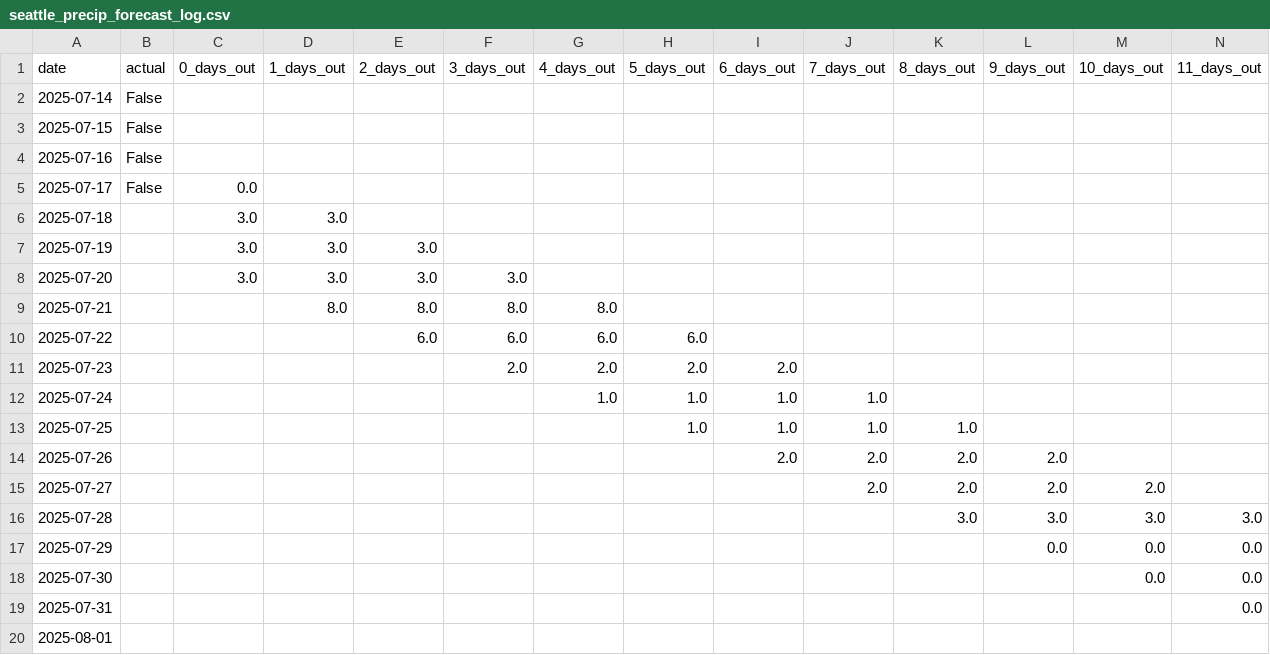
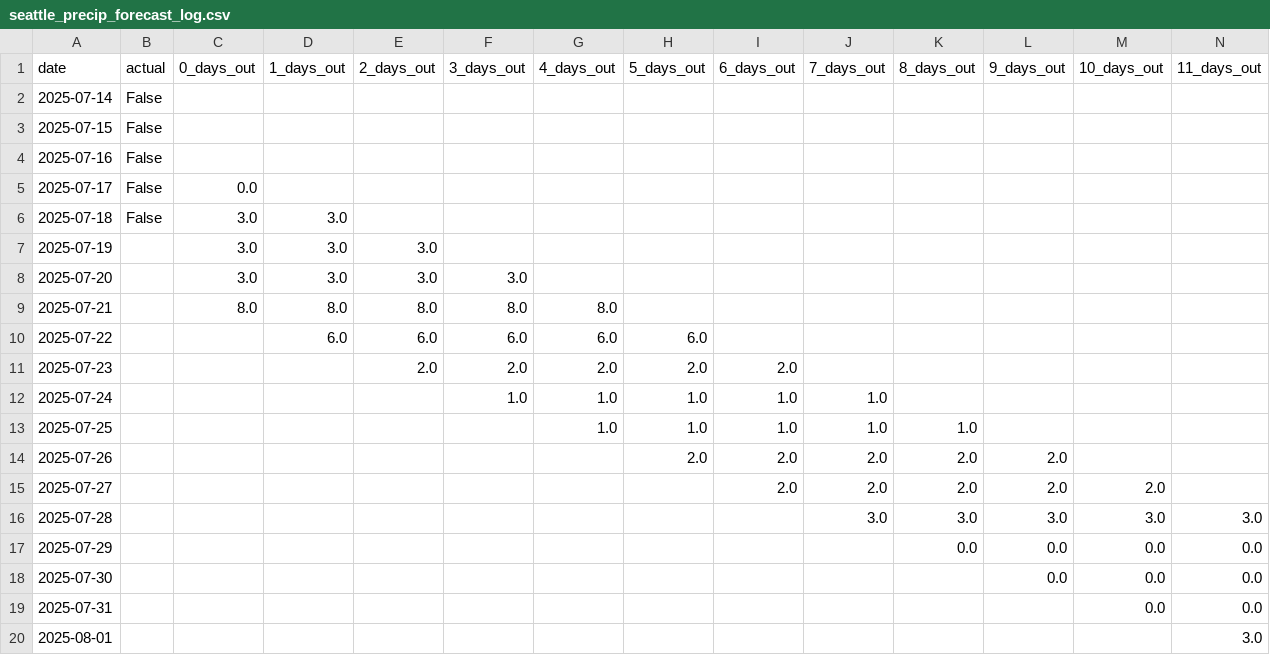
Before and after one commit to leandergo/forecast_tracker, a CSV file: seattle_precip_forecast_log.csv, drawn as a sheet; only a part is shown; the diff names each change by its address in the sheet, - before the commit and + after, or states it on an @@ line.

```diff
--- a/seattle_precip_forecast_log.csv
+++ b/seattle_precip_forecast_log.csv
-B6 (actual): (empty)
+B6 (actual): False
-C9 (0_days_out): (empty)
+C9 (0_days_out): 8.0
-D10 (1_days_out): (empty)
+D10 (1_days_out): 6.0
-E11 (2_days_out): (empty)
+E11 (2_days_out): 2.0
-F12 (3_days_out): (empty)
+F12 (3_days_out): 1.0
-G13 (4_days_out): (empty)
+G13 (4_days_out): 1.0
-H14 (5_days_out): (empty)
+H14 (5_days_out): 2.0
-I15 (6_days_out): (empty)
+I15 (6_days_out): 2.0
-J16 (7_days_out): (empty)
+J16 (7_days_out): 3.0
-K17 (8_days_out): (empty)
+K17 (8_days_out): 0.0
-L18 (9_days_out): (empty)
+L18 (9_days_out): 0.0
-M19 (10_days_out): (empty)
+M19 (10_days_out): 0.0
-N20 (11_days_out): (empty)
+N20 (11_days_out): 3.0
```
Also changed, not shown: boston_precip_forecast_log.csv, slc_precip_forecast_log.csv.
